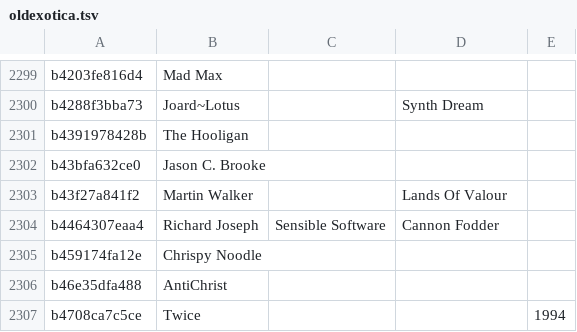
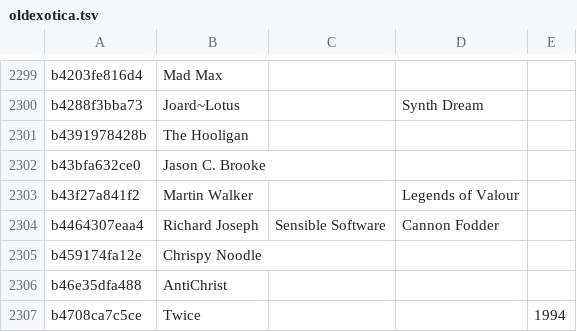
Before and after one commit to mvtiaine/audacious-uade-tools, a TSV file: tsv/pretty/md5/oldexotica.tsv, drawn as a sheet; only a part is shown, gaps mark what is left out; the diff covers the shown part only.

```diff
--- a/tsv/pretty/md5/oldexotica.tsv
+++ b/tsv/pretty/md5/oldexotica.tsv
@@ -2302,3 +2302,3 @@ b4391978428b	The Hooligan
 b43bfa632ce0	Jason C. Brooke			
-b43f27a841f2	Martin Walker		Lands Of Valour	
+b43f27a841f2	Martin Walker		Legends of Valour	
 b4464307eaa4	Richard Joseph	Sensible Software	Cannon Fodder	
```
Also changed, not shown: 10 edited cells elsewhere in this file, tsv/pretty/md5/unexotica.tsv, 2 other files.
